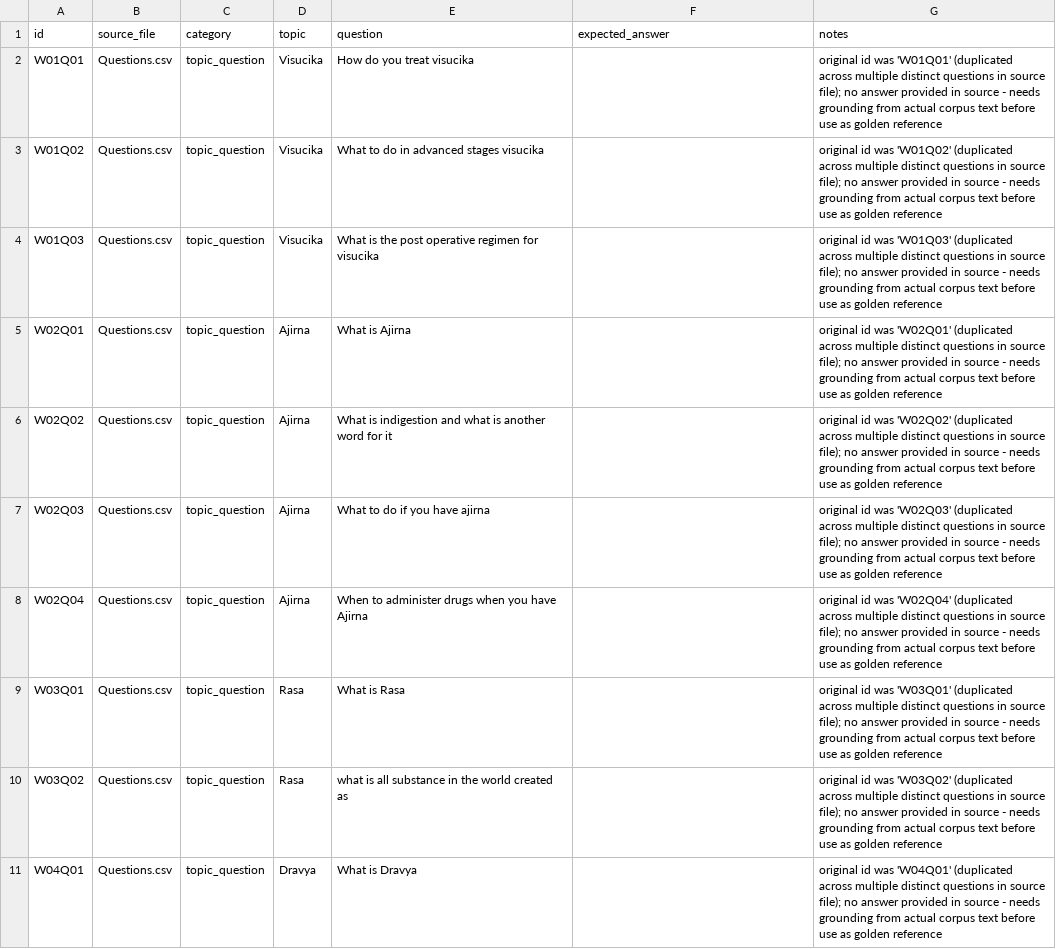
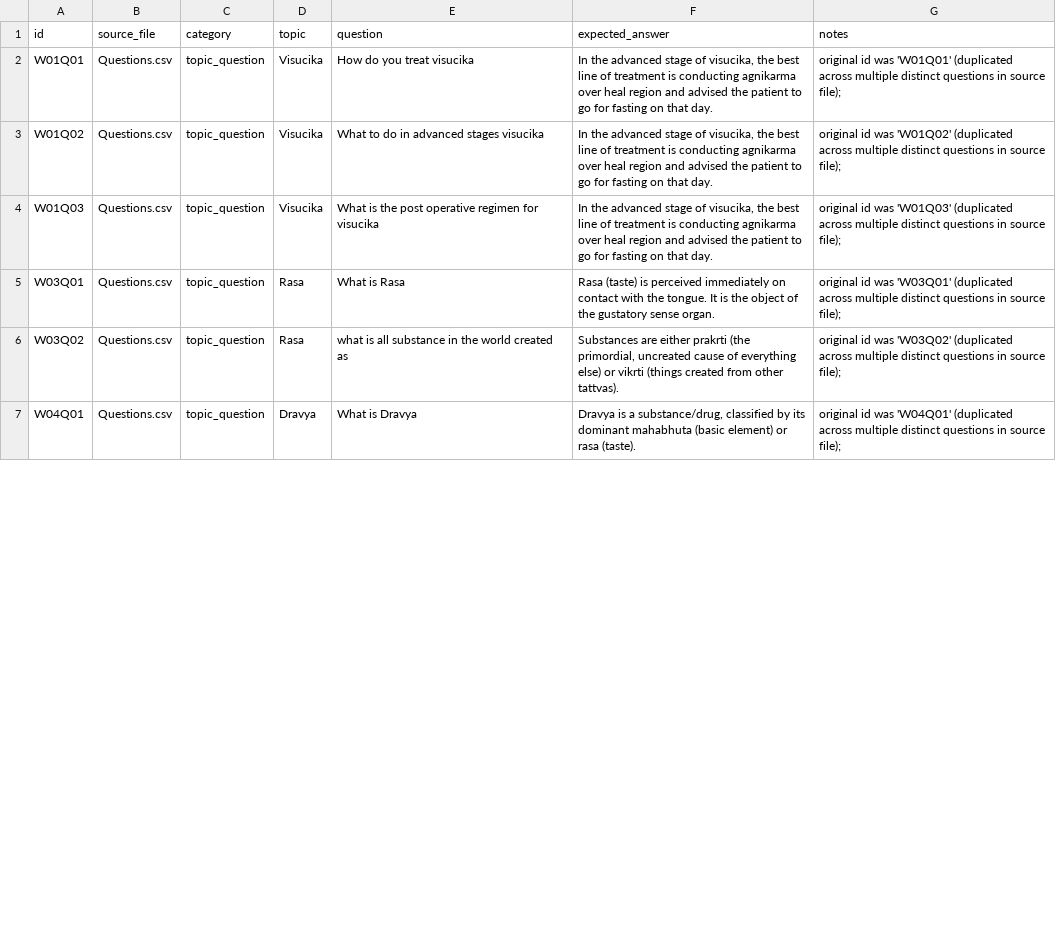
Before and after one commit to ayushs2201/Ayurvedic_RAG, a CSV file: golden_eval_set.csv, drawn as a sheet; only a part is shown; the diff covers the shown part only.

Commit message:
update questions

```diff
--- a/golden_eval_set.csv
+++ b/golden_eval_set.csv
@@ -1,11 +1,7 @@
 id,source_file,category,topic,question,expected_answer,notes
-W01Q01,Questions.csv,topic_question,Visucika,How do you treat visucika,,original id was 'W01Q01' (duplicated across multiple distinct questions in source file); no answer provided in source - needs grounding from actual corpus text before use as golden reference
-W01Q02,Questions.csv,topic_question,Visucika,What to do in advanced stages visucika,,original id was 'W01Q02' (duplicated across multiple distinct questions in source file); no answer provided in source - needs grounding from actual corpus text before use as golden reference
-W01Q03,Questions.csv,topic_question,Visucika,What is the post operative regimen for visucika,,original id was 'W01Q03' (duplicated across multiple distinct questions in source file); no answer provided in source - needs grounding from actual corpus text before use as golden reference
-W02Q01,Questions.csv,topic_question,Ajirna,What is Ajirna,,original id was 'W02Q01' (duplicated across multiple distinct questions in source file); no answer provided in source - needs grounding from actual corpus text before use as golden reference
-W02Q02,Questions.csv,topic_question,Ajirna,What is indigestion and what is another word for it,,original id was 'W02Q02' (duplicated across multiple distinct questions in source file); no answer provided in source - needs grounding from actual corpus text before use as golden reference
-W02Q03,Questions.csv,topic_question,Ajirna,What to do if you have ajirna,,original id was 'W02Q03' (duplicated across multiple distinct questions in source file); no answer provided in source - needs grounding from actual corpus text before use as golden reference
-W02Q04,Questions.csv,topic_question,Ajirna,When to administer drugs when you have Ajirna,,original id was 'W02Q04' (duplicated across multiple distinct questions in source file); no answer provided in source - needs grounding from actual corpus text before use as golden reference
-W03Q01,Questions.csv,topic_question,Rasa,What is Rasa,,original id was 'W03Q01' (duplicated across multiple distinct questions in source file); no answer provided in source - needs grounding from actual corpus text before use as golden reference
-W03Q02,Questions.csv,topic_question,Rasa,what is all substance in the world created as,,original id was 'W03Q02' (duplicated across multiple distinct questions in source file); no answer provided in source - needs grounding from actual corpus text before use as golden reference
-W04Q01,Questions.csv,topic_question,Dravya,What is Dravya,,original id was 'W04Q01' (duplicated across multiple distinct questions in source file); no answer provided in source - needs grounding from actual corpus text before use as golden reference
+W01Q01,Questions.csv,topic_question,Visucika,How do you treat visucika," In the advanced stage of visucika, the best line of treatment is conducting agnikarma over heal region and advised the patient to go for fasting on that day.",original id was 'W01Q01' (duplicated across multiple distinct questions in source file);
+W01Q02,Questions.csv,topic_question,Visucika,What to do in advanced stages visucika," In the advanced stage of visucika, the best line of treatment is conducting agnikarma over heal region and advised the patient to go for fasting on that day.",original id was 'W01Q02' (duplicated across multiple distinct questions in source file);
+W01Q03,Questions.csv,topic_question,Visucika,What is the post operative regimen for visucika," In the advanced stage of visucika, the best line of treatment is conducting agnikarma over heal region and advised the patient to go for fasting on that day.",original id was 'W01Q03' (duplicated across multiple distinct questions in source file);
+W03Q01,Questions.csv,topic_question,Rasa,What is Rasa,Rasa (taste) is perceived immediately on contact with the tongue. It is the object of the gustatory sense organ.,original id was 'W03Q01' (duplicated across multiple distinct questions in source file);
+W03Q02,Questions.csv,topic_question,Rasa,what is all substance in the world created as,"Substances are either prakrti (the primordial, uncreated cause of everything else) or vikrti (things created from other tattvas).",original id was 'W03Q02' (duplicated across multiple distinct questions in source file);
+W04Q01,Questions.csv,topic_question,Dravya,What is Dravya,"Dravya is a substance/drug, classified by its dominant mahabhuta (basic element) or rasa (taste).",original id was 'W04Q01' (duplicated across multiple distinct questions in source file);
```
Also changed, not shown: 1 added row, 3 removed rows and 67 edited cells elsewhere in this file.
